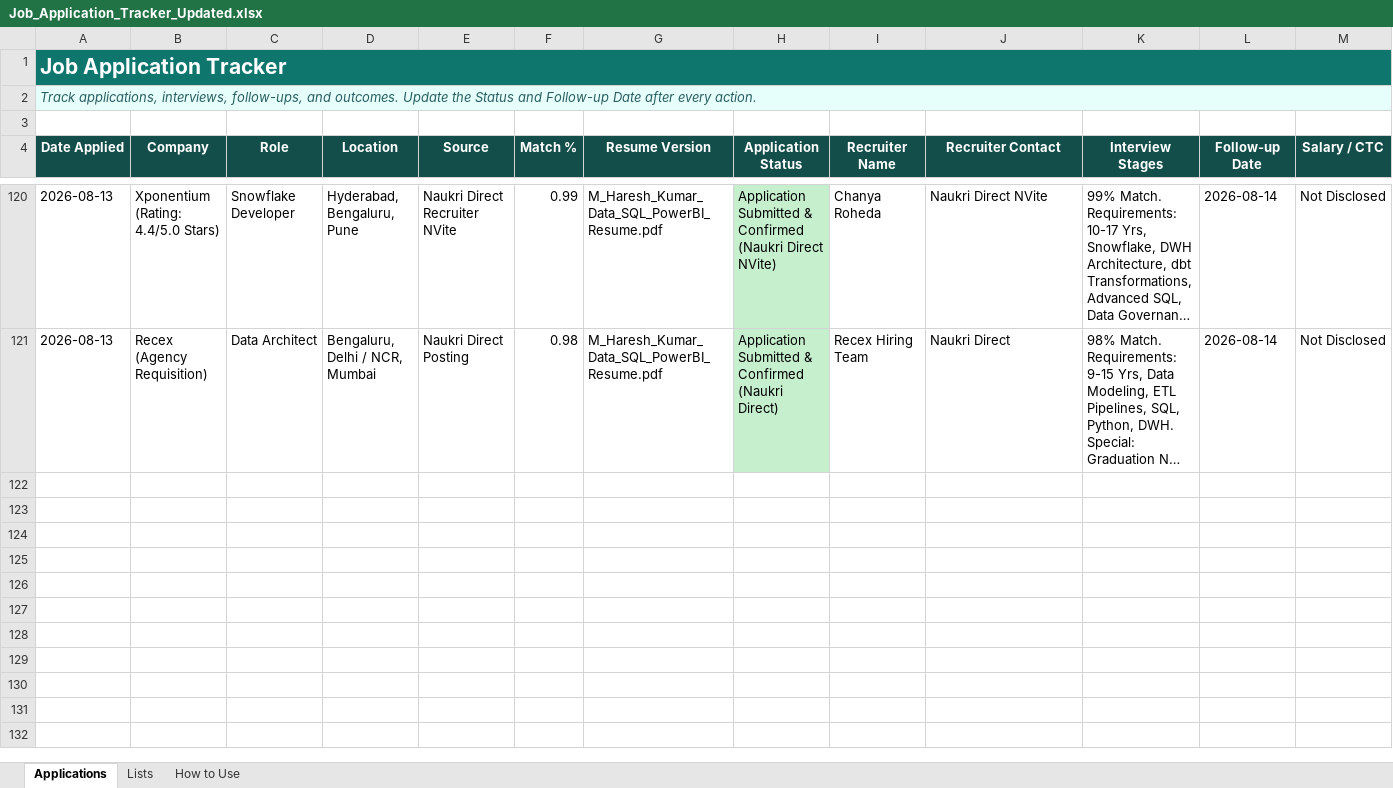
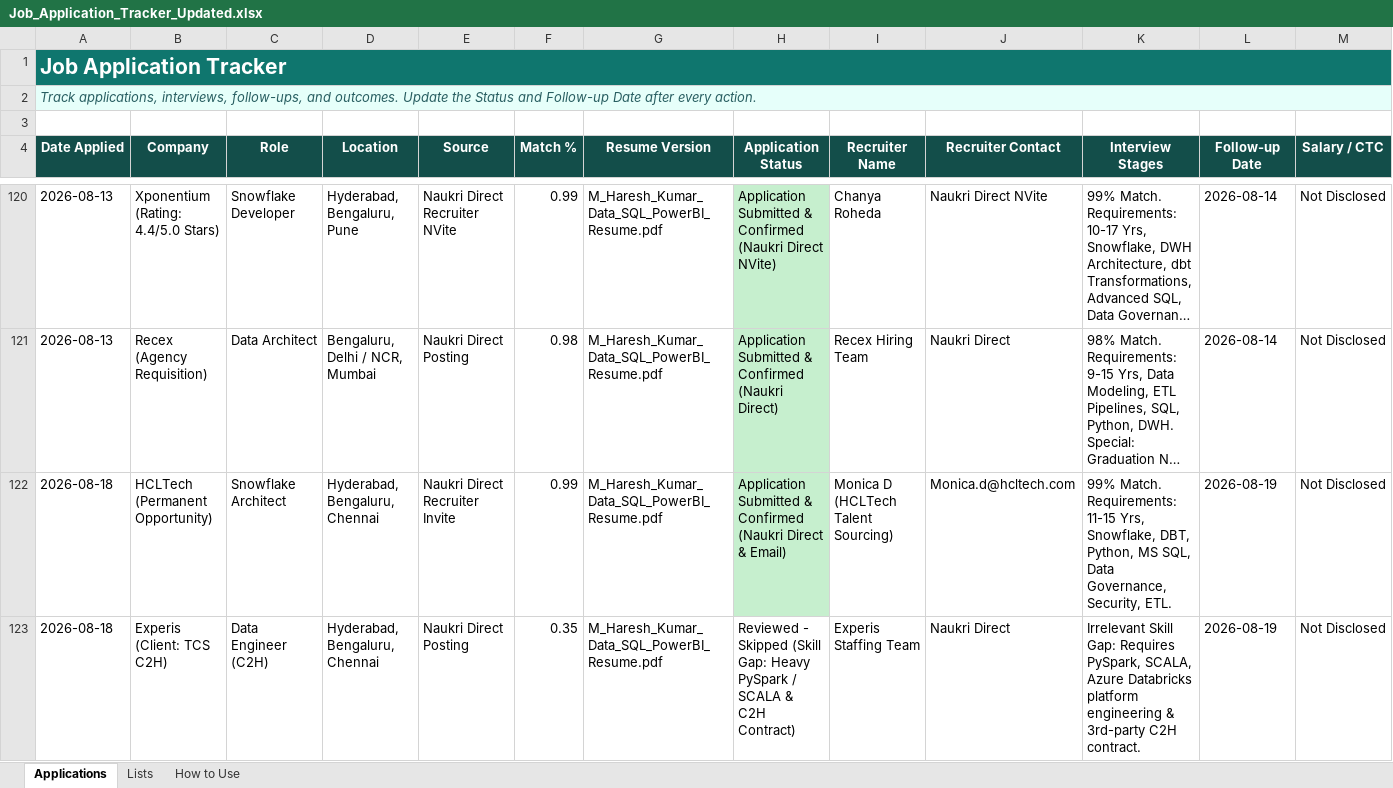
Before and after one commit to LeadGenData/M_Haresh_Kumar, an Excel workbook: Job_Application_Tracker_Updated.xlsx, sheet Applications, drawn as a sheet; only a part is shown, gaps mark what is left out; long unchanged cells end in …; values as stored, in another font and other column widths than the file's, no borders; conditional formats and table styles not drawn; rows hold the shown columns only; the diff names each change by its address in the sheet, - before the commit and + after, or states it on an @@ line.

Commit message:
Tuesday Aug 18: Confirmed HCLTech Snowflake Architect (Row 122) & Skipped Experis TCS C2H (Row 123)

```diff
--- a/Job_Application_Tracker_Updated.xlsx (sheet Applications)
+++ b/Job_Application_Tracker_Updated.xlsx (sheet Applications)
+row 122: 2026-08-18 | HCLTech (Permanent Opportunity) | Snowflake Architect | Hyderabad, Bengaluru, Chennai | Naukri Direct Recruiter Invite | 0.99 | M_Haresh_Kumar_Data_SQL_PowerBI_Resume.pdf | Application Submitted & Confirmed (Naukri Direct & Email) | Monica D (HCLTech Talent Sourcing) | Monica.d@hcltech.com | 99% Match. Requirements: 11-15 Yrs, Snowflake, DBT, Python, MS SQL, Data Governance, Security, ETL. | 2026-08-19 | Not Disclosed
+row 123: 2026-08-18 | Experis (Client: TCS C2H) | Data Engineer (C2H) | Hyderabad, Bengaluru, Chennai | Naukri Direct Posting | 0.35 | M_Haresh_Kumar_Data_SQL_PowerBI_Resume.pdf | Reviewed - Skipped (Skill Gap: Heavy PySpark / SCALA & C2H Contract) | Experis Staffing Team | Naukri Direct | Irrelevant Skill Gap: Requires PySpark, SCALA, Azure Databricks platform engineering & 3rd-party C2H contract. | 2026-08-19 | Not Disclosed
```
